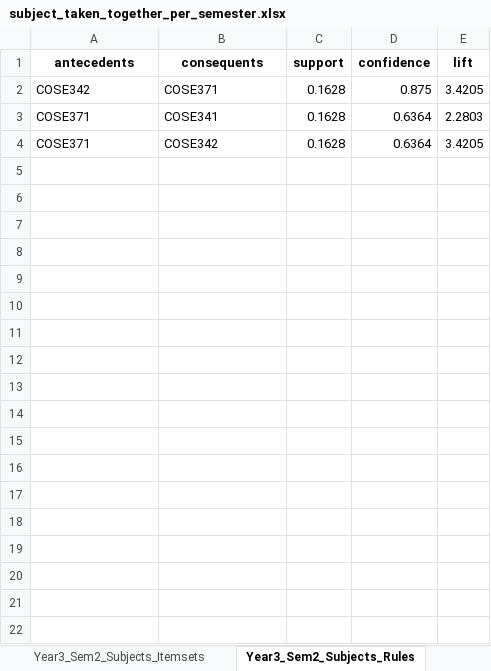
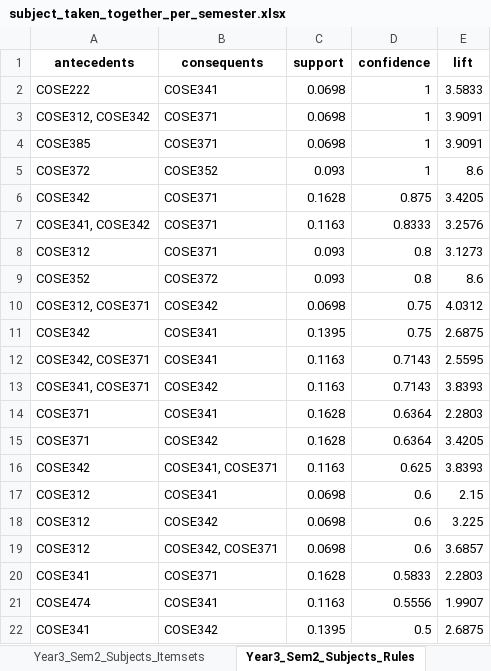
Before and after one commit to Alchernix/20251R0136COSE47101, an Excel workbook: CoursePatterns/Output/subject_taken_together_per_semester.xlsx, sheet Year3_Sem2_Subjects_Rules, drawn as a sheet; values as stored, in another font and other column widths than the file's, no borders; the diff names each change by its address in the sheet, - before the commit and + after, or states it on an @@ line.

```diff
--- a/CoursePatterns/Output/subject_taken_together_per_semester.xlsx (sheet Year3_Sem2_Subjects_Rules)
+++ b/CoursePatterns/Output/subject_taken_together_per_semester.xlsx (sheet Year3_Sem2_Subjects_Rules)
+row 2: COSE222 | COSE341 | 0.0698 | 1 | 3.5833
+row 3: COSE312, COSE342 | COSE371 | 0.0698 | 1 | 3.9091
+row 4: COSE385 | COSE371 | 0.0698 | 1 | 3.9091
+row 5: COSE372 | COSE352 | 0.093 | 1 | 8.6
+row 7: COSE341, COSE342 | COSE371 | 0.1163 | 0.8333 | 3.2576
+row 8: COSE312 | COSE371 | 0.093 | 0.8 | 3.1273
+row 9: COSE352 | COSE372 | 0.093 | 0.8 | 8.6
+row 10: COSE312, COSE371 | COSE342 | 0.0698 | 0.75 | 4.0312
+row 11: COSE342 | COSE341 | 0.1395 | 0.75 | 2.6875
+row 12: COSE342, COSE371 | COSE341 | 0.1163 | 0.7143 | 2.5595
+row 13: COSE341, COSE371 | COSE342 | 0.1163 | 0.7143 | 3.8393
+row 16: COSE342 | COSE341, COSE371 | 0.1163 | 0.625 | 3.8393
+row 17: COSE312 | COSE341 | 0.0698 | 0.6 | 2.15
+row 18: COSE312 | COSE342 | 0.0698 | 0.6 | 3.225
+row 19: COSE312 | COSE342, COSE371 | 0.0698 | 0.6 | 3.6857
+row 20: COSE341 | COSE371 | 0.1628 | 0.5833 | 2.2803
+row 21: COSE474 | COSE341 | 0.1163 | 0.5556 | 1.9907
+row 22: COSE341 | COSE342 | 0.1395 | 0.5 | 2.6875
```
Also changed, not shown: sheet Year2_Sem1_Subjects_Rules, sheet Year2_Sem2_Subjects_Rules, sheet Year3_Sem1_Subjects_Itemsets, sheet Year2_Sem1_Subjects_Itemsets, sheet Year2_Sem2_Subjects_Itemsets, sheet Year3_Sem2_Subjects_Itemsets, 1 more sheet, other sheet tabs, CoursePatterns/Output/course_frequency.xlsx, CoursePatterns/Output/subject_taken_together.xlsx, 2 other files.
